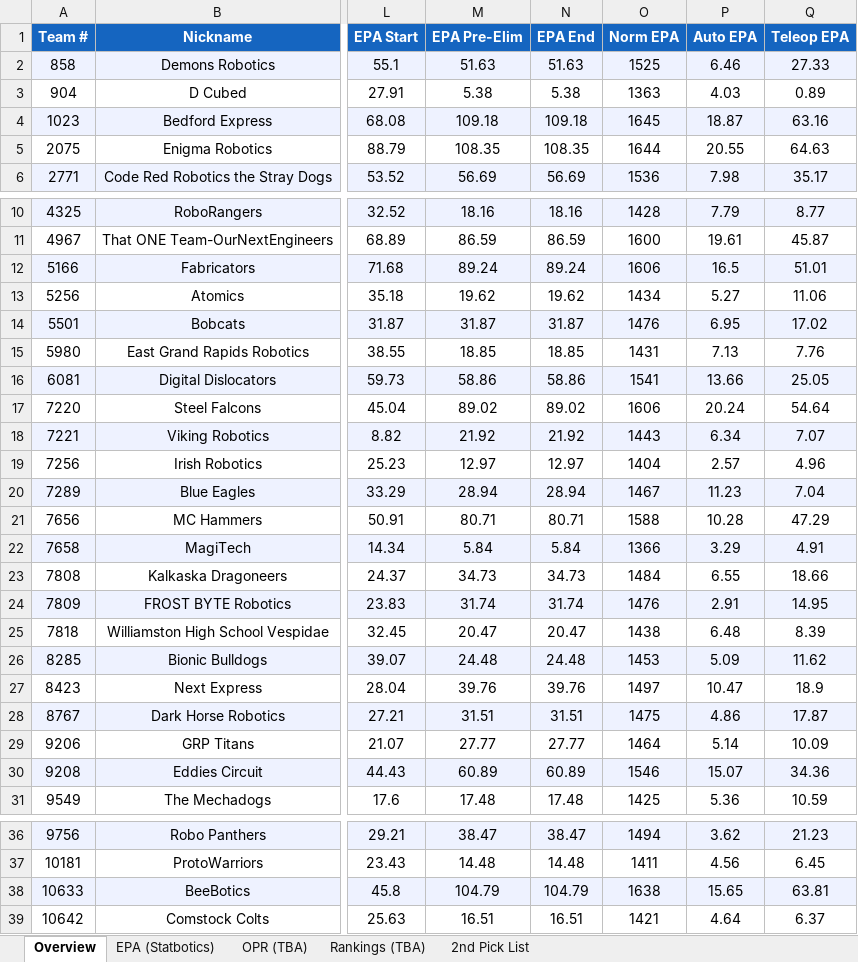
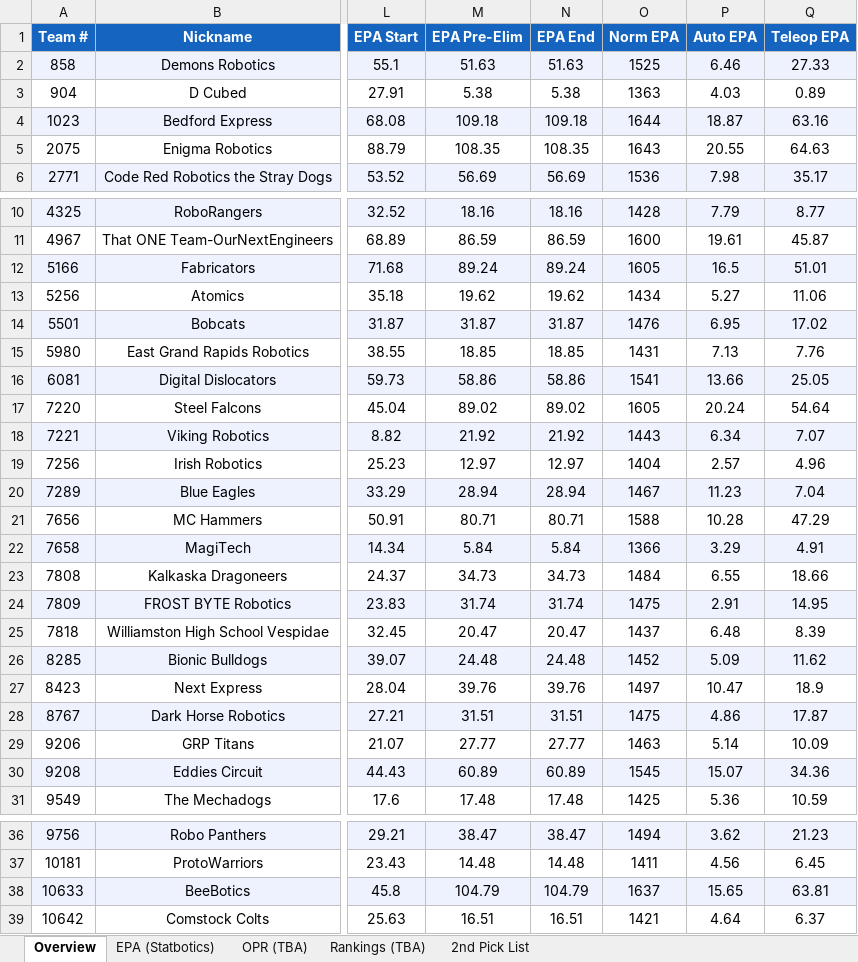
Before and after one commit to IonixV/2026-FRC-Scouting-App, an Excel workbook: 2026miken_scouting.xlsx, sheet Overview, drawn as a sheet; only a part is shown, gaps mark what is left out; values as stored, in another font and other column widths than the file's, no borders; the diff names each change by its address in the sheet, - before the commit and + after, or states it on an @@ line.

```diff
--- a/2026miken_scouting.xlsx (sheet Overview)
+++ b/2026miken_scouting.xlsx (sheet Overview)
-O4 (Norm EPA): 1645
+O4 (Norm EPA): 1644
-O5 (Norm EPA): 1644
+O5 (Norm EPA): 1643
-O12 (Norm EPA): 1606
+O12 (Norm EPA): 1605
-O17 (Norm EPA): 1606
+O17 (Norm EPA): 1605
-O24 (Norm EPA): 1476
+O24 (Norm EPA): 1475
-O25 (Norm EPA): 1438
+O25 (Norm EPA): 1437
-O26 (Norm EPA): 1453
+O26 (Norm EPA): 1452
-O29 (Norm EPA): 1464
+O29 (Norm EPA): 1463
-O30 (Norm EPA): 1546
+O30 (Norm EPA): 1545
-O38 (Norm EPA): 1638
+O38 (Norm EPA): 1637
```
Also changed, not shown: sheet EPA (Statbotics).
